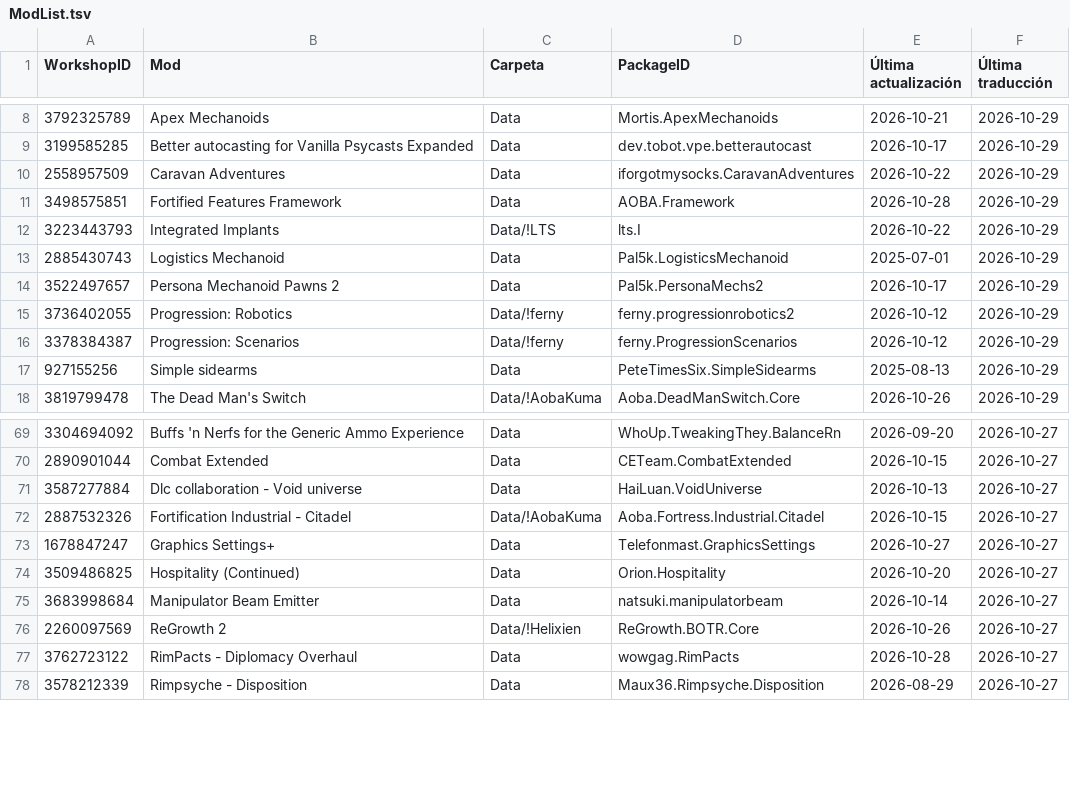
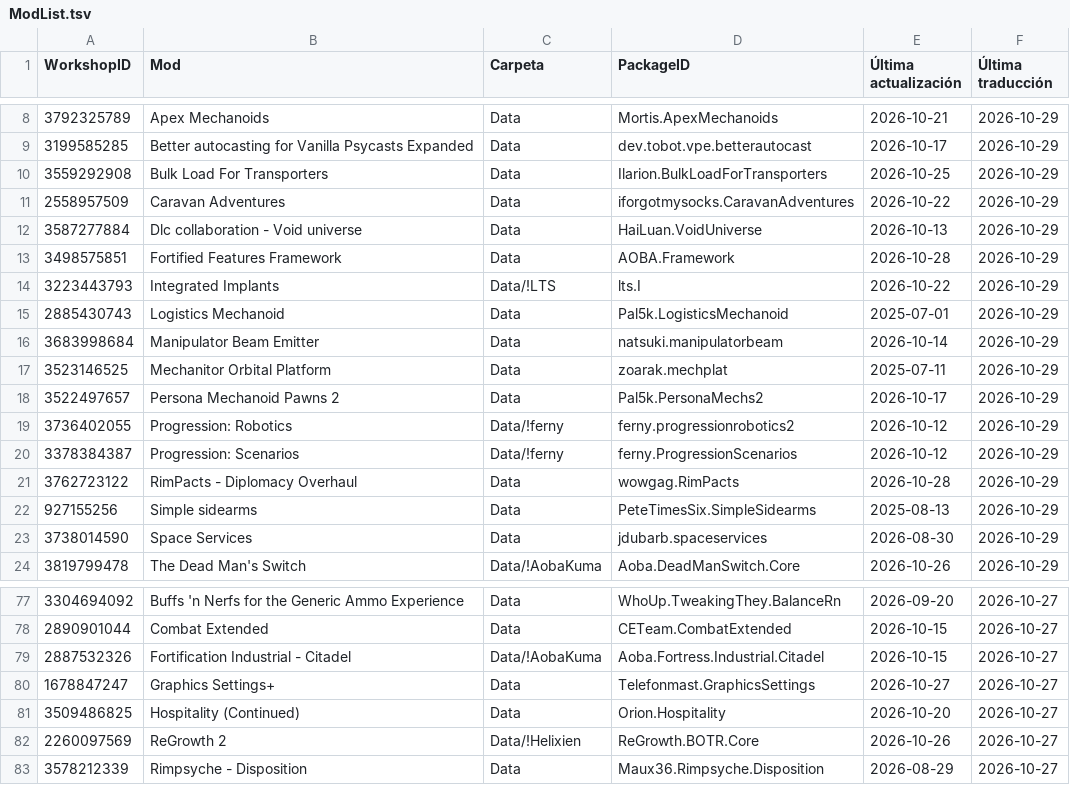
Before and after one commit to LordMordelon/RML, a TSV file: ModList.tsv, drawn as a sheet; only a part is shown, gaps mark what is left out; removed rows and columns are numbered as before the commit, all else as after; the diff covers the shown part only; the diff names each change by its address in the sheet, - before the commit and + after, or states it on an @@ line.

```diff
--- a/ModList.tsv
+++ b/ModList.tsv
+row 10: 3559292908 | Bulk Load For Transporters | Data | Ilarion.BulkLoadForTransporters | 2026-10-25 | 2026-10-29
+row 12: 3587277884 | Dlc collaboration - Void universe | Data | HaiLuan.VoidUniverse | 2026-10-13 | 2026-10-29
+row 16: 3683998684 | Manipulator Beam Emitter | Data | natsuki.manipulatorbeam | 2026-10-14 | 2026-10-29
+row 17: 3523146525 | Mechanitor Orbital Platform | Data | zoarak.mechplat | 2025-07-11 | 2026-10-29
+row 21: 3762723122 | RimPacts - Diplomacy Overhaul | Data | wowgag.RimPacts | 2026-10-28 | 2026-10-29
+row 23: 3738014590 | Space Services | Data | jdubarb.spaceservices | 2026-08-30 | 2026-10-29
-row 71: 3587277884 | Dlc collaboration - Void universe | Data | HaiLuan.VoidUniverse | 2026-10-13 | 2026-10-27
-row 75: 3683998684 | Manipulator Beam Emitter | Data | natsuki.manipulatorbeam | 2026-10-14 | 2026-10-27
-row 77: 3762723122 | RimPacts - Diplomacy Overhaul | Data | wowgag.RimPacts | 2026-10-28 | 2026-10-27
```
Also changed, not shown: 2 added rows and 5 removed rows elsewhere in this file, 1 other file.
